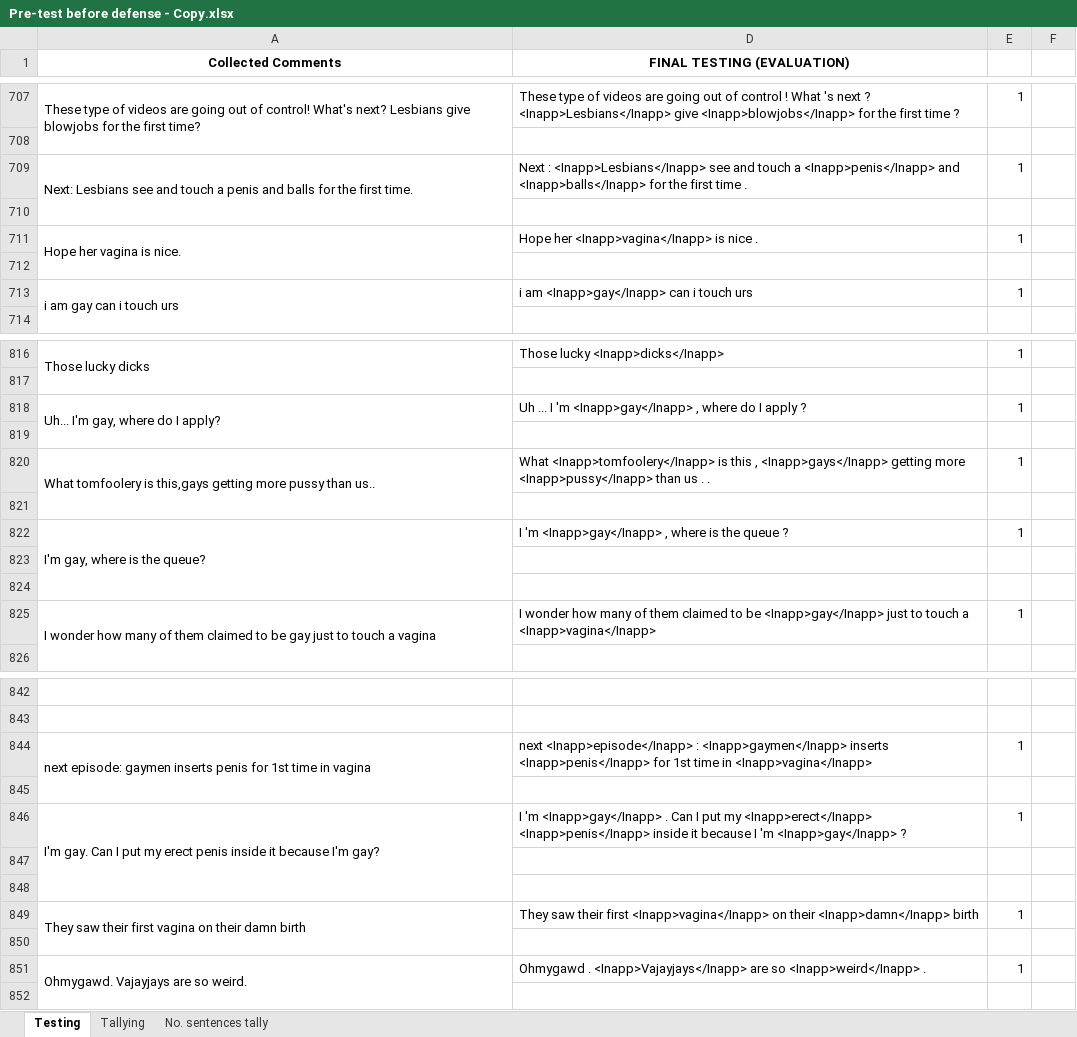
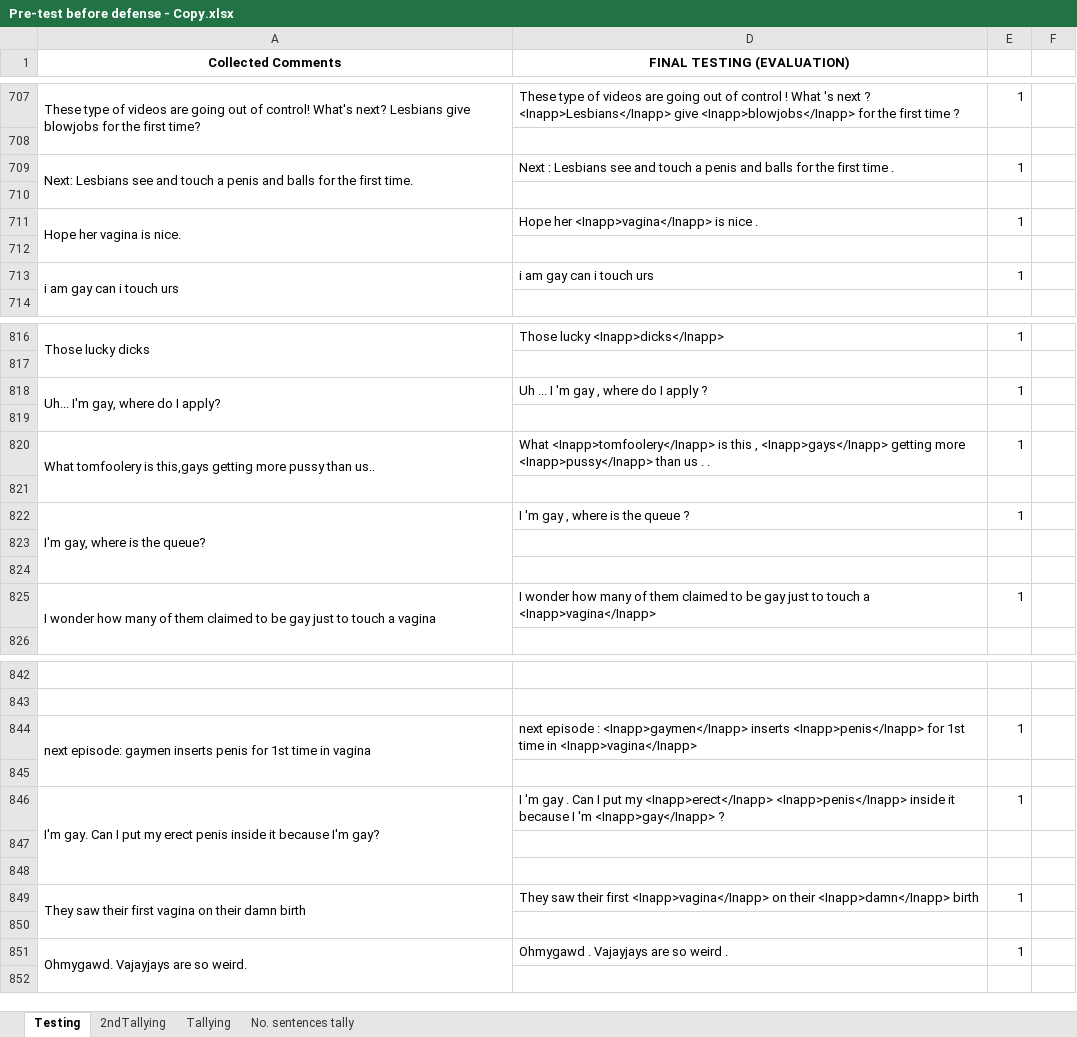
Before and after one commit to DimensionalRobos/InappExp, an Excel workbook: Experiments/Pre-test before defense - Copy.xlsx, sheet Testing, drawn as a sheet; only a part is shown, gaps mark what is left out; values as stored, in another font and other column widths than the file's, no borders; the diff covers the shown part only; the diff names each change by its address in the sheet, - before the commit and + after, or states it on an @@ line.

Commit message:
Updated Tally Sheet

```diff
--- a/Experiments/Pre-test before defense - Copy.xlsx (sheet Testing)
+++ b/Experiments/Pre-test before defense - Copy.xlsx (sheet Testing)
+sheet tab: 2ndTallying
-D709 (FINAL TESTING (EVALUATION)): Next : <Inapp>Lesbians</Inapp> see and touch a <Inapp>penis</Inapp> and <Inapp>balls</Inapp> for the…
+D709 (FINAL TESTING (EVALUATION)): Next : Lesbians see and touch a penis and balls for the…
-D713 (FINAL TESTING (EVALUATION)): i am <Inapp>gay</Inapp> can i touch urs
+D713 (FINAL TESTING (EVALUATION)): i am gay can i touch urs
-D818 (FINAL TESTING (EVALUATION)): Uh ... I 'm <Inapp>gay</Inapp> , where do I apply ?
+D818 (FINAL TESTING (EVALUATION)): Uh ... I 'm gay , where do I apply ?
-D822 (FINAL TESTING (EVALUATION)): I 'm <Inapp>gay</Inapp> , where is the queue ?
+D822 (FINAL TESTING (EVALUATION)): I 'm gay , where is the queue ?
-D825 (FINAL TESTING (EVALUATION)): …to be <Inapp>gay</Inapp> just to…
+D825 (FINAL TESTING (EVALUATION)): …to be gay just to…
-D844 (FINAL TESTING (EVALUATION)): next <Inapp>episode</Inapp> : <Inapp>gaymen</Inapp>…
+D844 (FINAL TESTING (EVALUATION)): next episode : <Inapp>gaymen</Inapp>…
-D846 (FINAL TESTING (EVALUATION)): I 'm <Inapp>gay</Inapp> . Can…
+D846 (FINAL TESTING (EVALUATION)): I 'm gay . Can…
-D851 (FINAL TESTING (EVALUATION)): Ohmygawd . <Inapp>Vajayjays</Inapp> are so <Inapp>weird</Inapp> .
+D851 (FINAL TESTING (EVALUATION)): Ohmygawd . Vajayjays are so weird .
```
Also changed, not shown: 20 edited cells elsewhere in this sheet.
